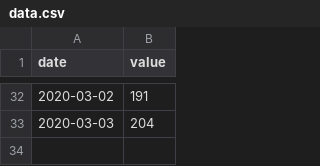
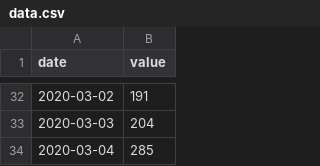
Before and after one commit to Ziratsu/CoronavirusGraph, a CSV file: data.csv, drawn as a sheet; only a part is shown, gaps mark what is left out.

Commit message:
Update data.csv

```diff
--- a/data.csv
+++ b/data.csv
@@ -33 +33,2 @@ date,value
 2020-03-03,204
+2020-03-04,285
```
